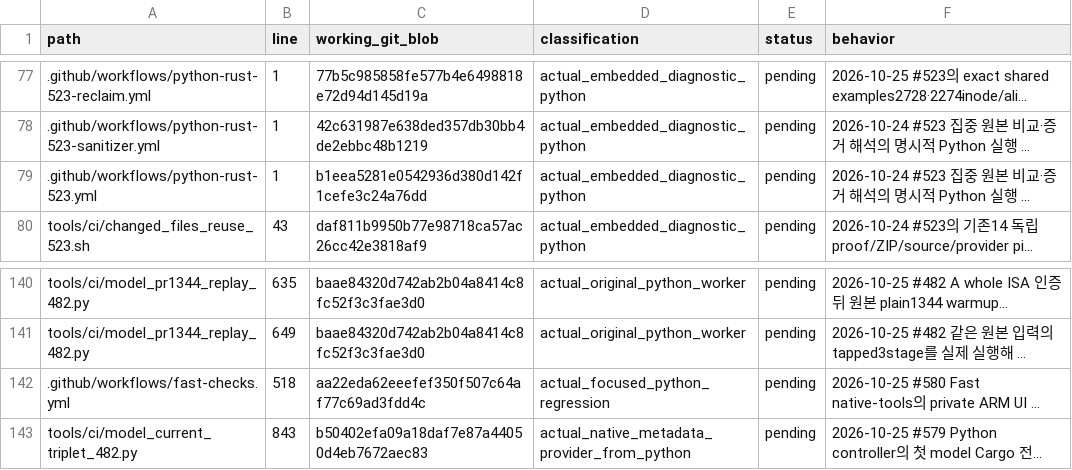
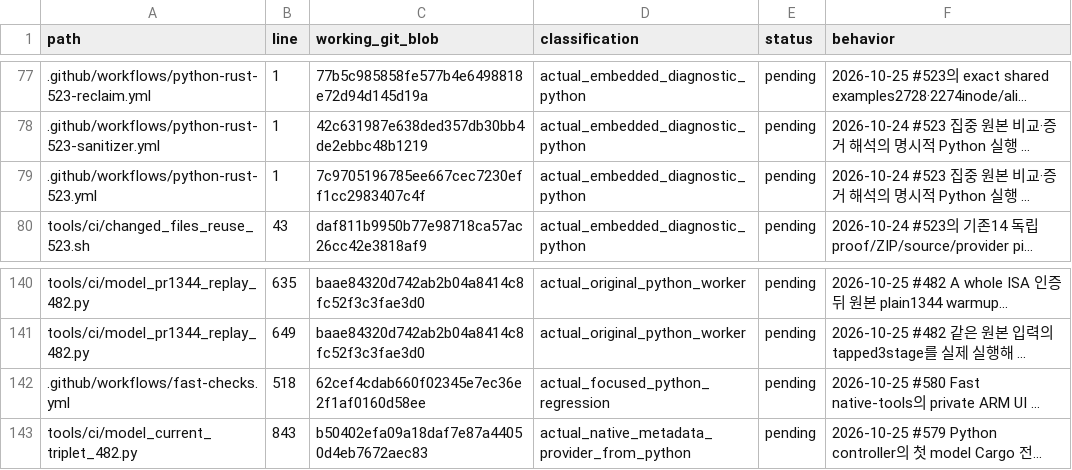
Before and after one commit to bin9208/openpilot-rust, a TSV file: docs/naver/rust-repository-python-retirement-296-execution-edges.tsv, drawn as a sheet; only a part is shown, gaps mark what is left out; long unchanged cells end in …; the diff names each change by its address in the sheet, - before the commit and + after, or states it on an @@ line.

```diff
--- a/docs/naver/rust-repository-python-retirement-296-execution-edges.tsv
+++ b/docs/naver/rust-repository-python-retirement-296-execution-edges.tsv
-C79 (working_git_blob): b1eea5281e0542936d380d142f1cefe3c24a76dd
+C79 (working_git_blob): 7c9705196785ee667cec7230eff1cc2983407c4f
-C142 (working_git_blob): aa22eda62eeefef350f507c64af77c69ad3fdd4c
+C142 (working_git_blob): 62cef4cdab660f02345e7ec36e2f1af0160d58ee
```
Also changed, not shown: 12 other files.
